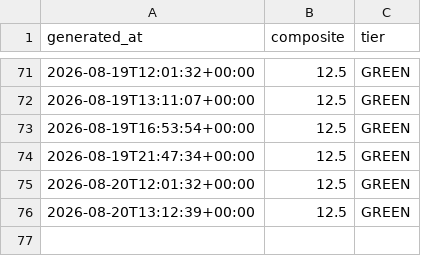
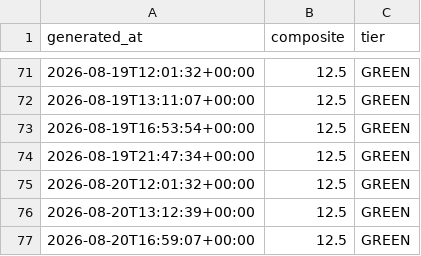
Before and after one commit to pdante/crash-dashboard-data, a CSV file: history.csv, drawn as a sheet; only a part is shown, gaps mark what is left out.

```diff
--- a/history.csv
+++ b/history.csv
@@ -76 +76,2 @@ generated_at,composite,tier
 2026-08-20T13:12:39+00:00,12.5,GREEN
+2026-08-20T16:59:07+00:00,12.5,GREEN
```
Also changed, not shown: 2 other files.
